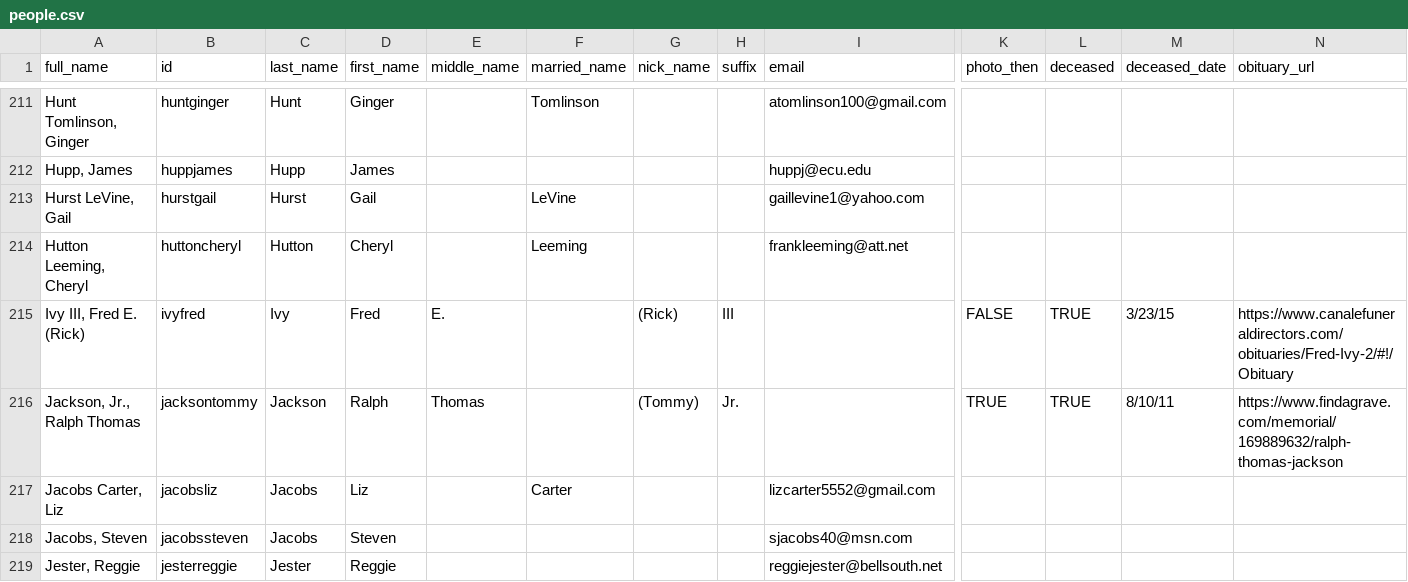
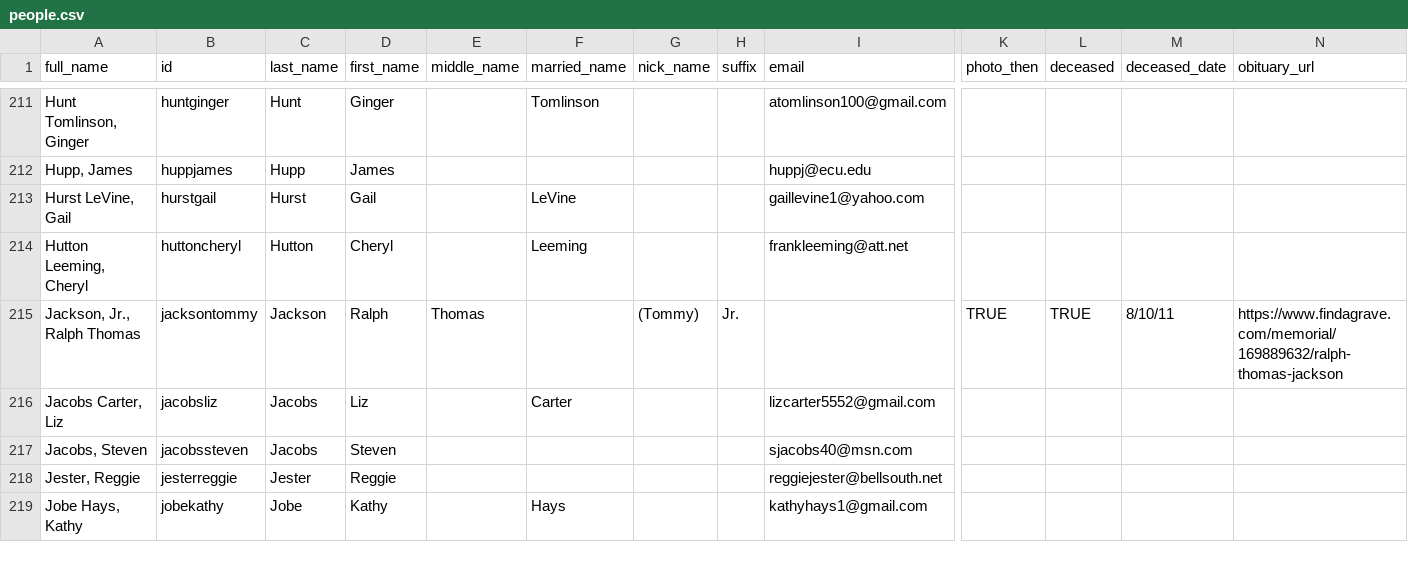
Before and after one commit to johnmparkinson/whs70, a CSV file: src/data/people.csv, drawn as a sheet; only a part is shown, gaps mark what is left out; the shorter side is filled out with more unchanged rows; rows hold the shown columns only; the diff names each change by its address in the sheet, - before the commit and + after, or states it on an @@ line.

Commit message:
removed rick ivy

```diff
--- a/src/data/people.csv
+++ b/src/data/people.csv
-row 215: Ivy III, Fred E. (Rick) | ivyfred | Ivy | Fred | E. |  | (Rick) | III |  | FALSE | TRUE | 3/23/15 | https://www.canalefuneraldirectors.com/obituaries/Fred-Ivy-2/#!/Obituary
```
